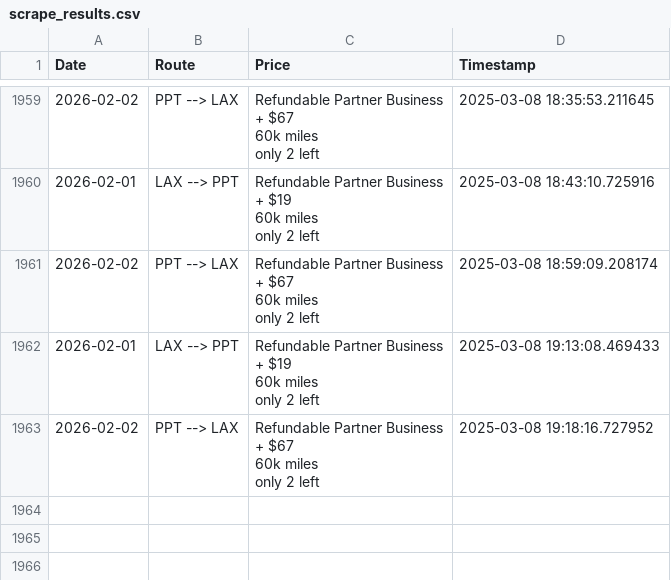
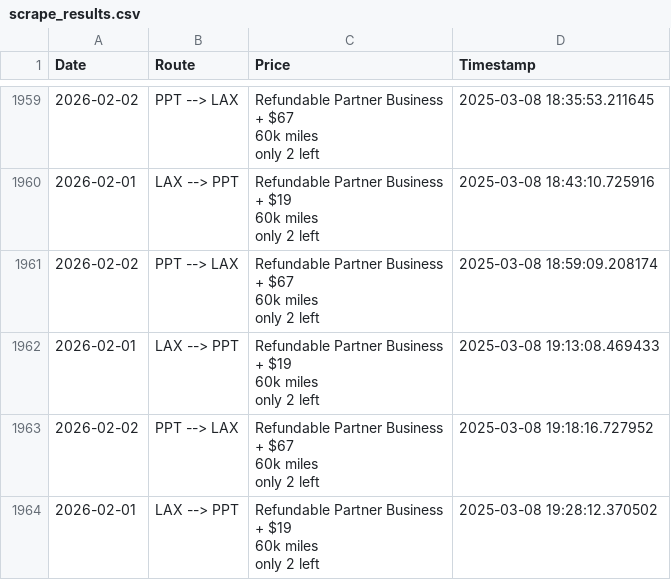
Before and after one commit to quinnstiegman/Waldorf-maldives-reward-search, a CSV file: scrape_results.csv, drawn as a sheet; only a part is shown, gaps mark what is left out; ↵ is a line break in a cell; the diff names each change by its address in the sheet, - before the commit and + after, or states it on an @@ line.

```diff
--- a/scrape_results.csv
+++ b/scrape_results.csv
+row 1964: 2026-02-01 | LAX --> PPT | Refundable Partner Business ↵ + $19 ↵ 60k miles ↵ only 2 left | 2025-03-08 19:28:12.370502
```
